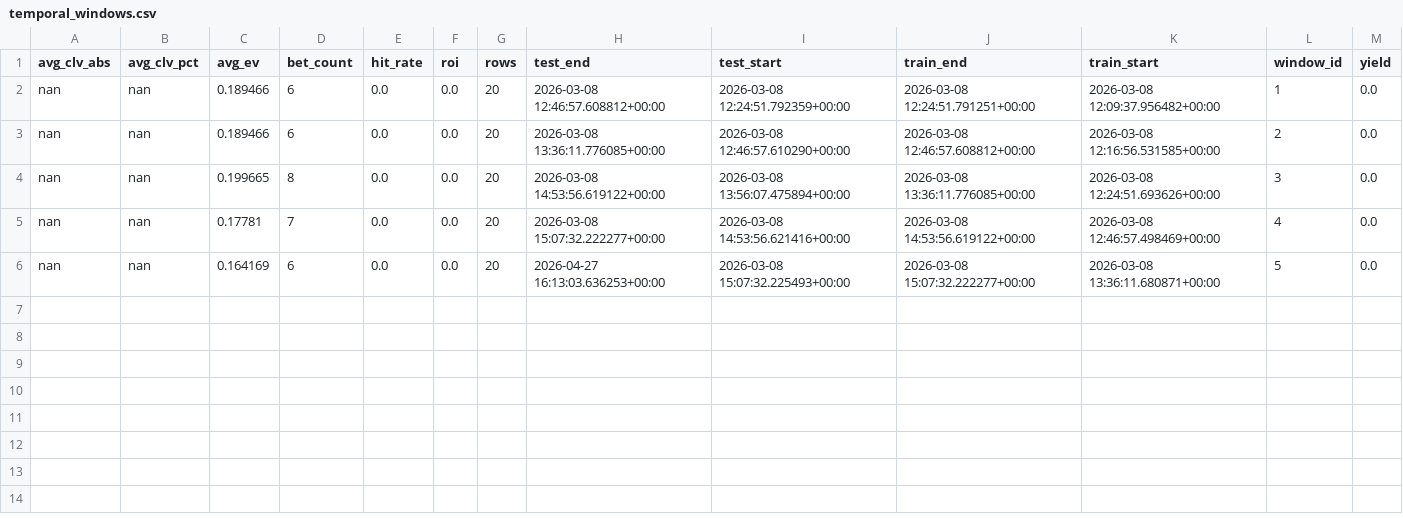
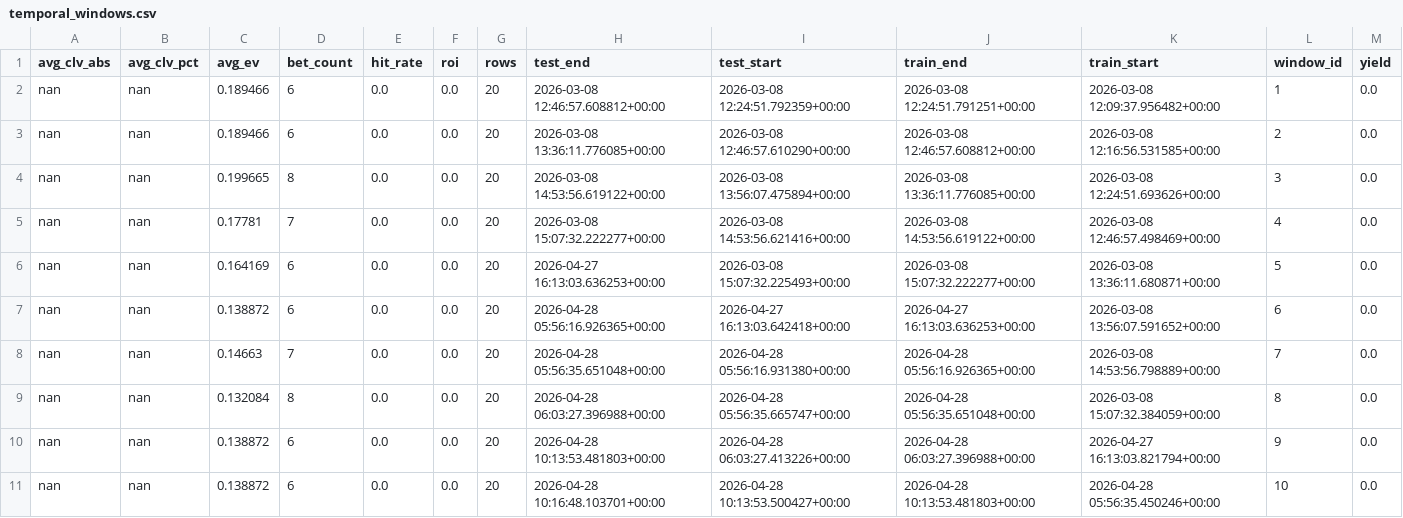
Before and after one commit to zarbopiero963-droid/FootballQuantEngine, a CSV file: outputs/temporal/temporal_windows.csv, drawn as a sheet.

```diff
--- a/outputs/temporal/temporal_windows.csv
+++ b/outputs/temporal/temporal_windows.csv
@@ -6 +6,6 @@ nan,nan,0.17781,7,0.0,0.0,20,2026-03-08 15:07:32.222277+00:00,2026-03-08 14:53:5
 nan,nan,0.164169,6,0.0,0.0,20,2026-04-27 16:13:03.636253+00:00,2026-03-08 15:07:32.225493+00:00,2026-03-08 15:07:32.222277+00:00,2026-03-08 13:36:11.680871+00:00,5,0.0
+nan,nan,0.138872,6,0.0,0.0,20,2026-04-28 05:56:16.926365+00:00,2026-04-27 16:13:03.642418+00:00,2026-04-27 16:13:03.636253+00:00,2026-03-08 13:56:07.591652+00:00,6,0.0
+nan,nan,0.14663,7,0.0,0.0,20,2026-04-28 05:56:35.651048+00:00,2026-04-28 05:56:16.931380+00:00,2026-04-28 05:56:16.926365+00:00,2026-03-08 14:53:56.798889+00:00,7,0.0
+nan,nan,0.132084,8,0.0,0.0,20,2026-04-28 06:03:27.396988+00:00,2026-04-28 05:56:35.665747+00:00,2026-04-28 05:56:35.651048+00:00,2026-03-08 15:07:32.384059+00:00,8,0.0
+nan,nan,0.138872,6,0.0,0.0,20,2026-04-28 10:13:53.481803+00:00,2026-04-28 06:03:27.413226+00:00,2026-04-28 06:03:27.396988+00:00,2026-04-27 16:13:03.821794+00:00,9,0.0
+nan,nan,0.138872,6,0.0,0.0,20,2026-04-28 10:16:48.103701+00:00,2026-04-28 10:13:53.500427+00:00,2026-04-28 10:13:53.481803+00:00,2026-04-28 05:56:35.450246+00:00,10,0.0
```
Also changed, not shown: 8 other files.
